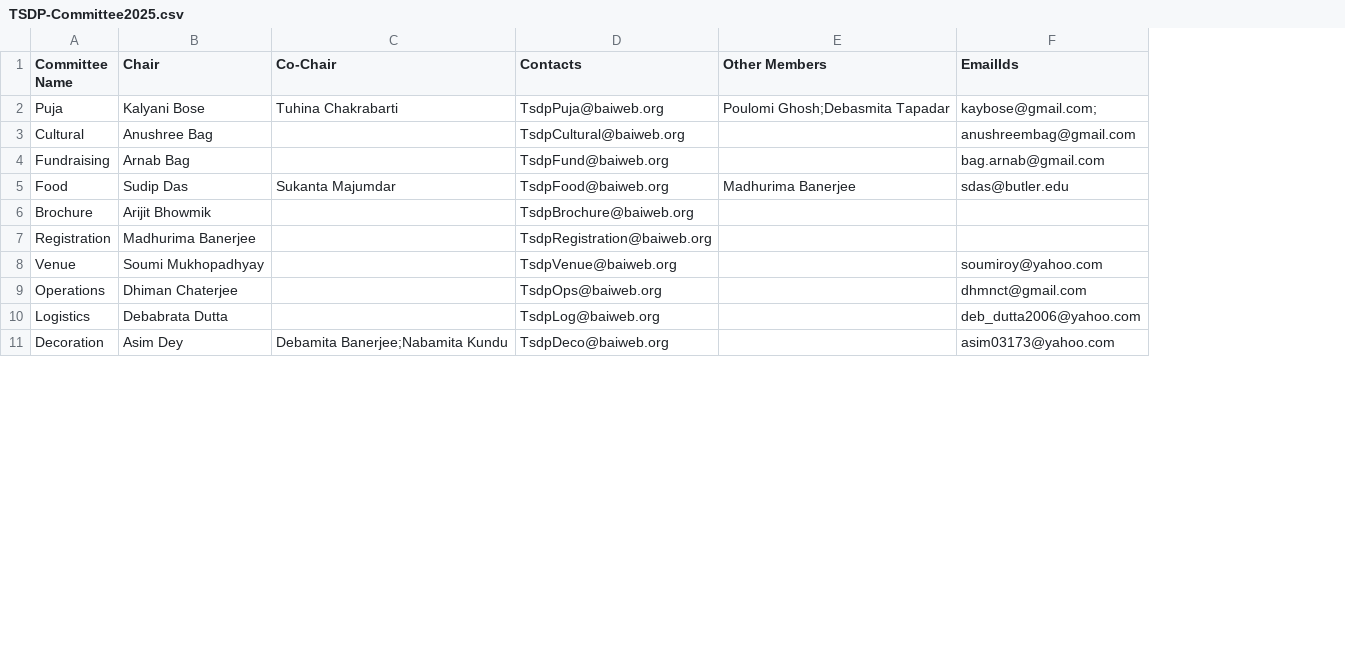
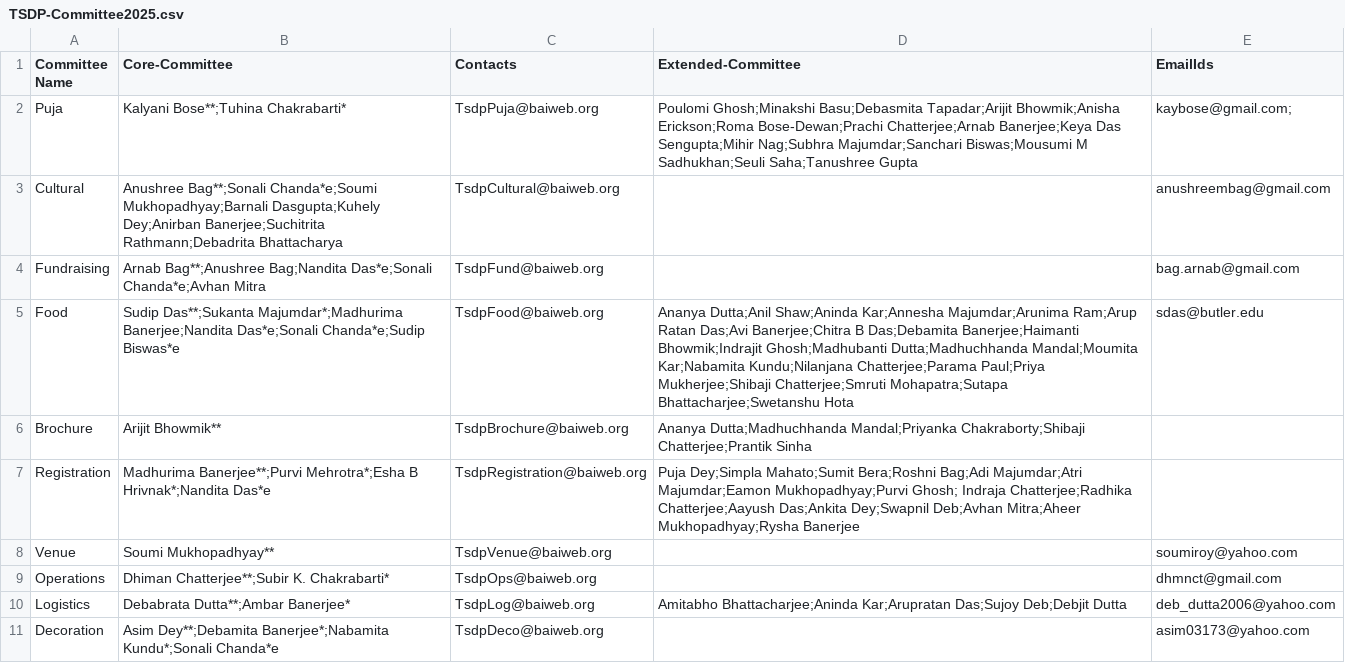
Before and after one commit to bai-indiana/baiweb, a CSV file: data/TSDP-Committee2025.csv, drawn as a sheet; only a part is shown; removed rows and columns are numbered as before the commit, all else as after; the diff names each change by its address in the sheet, - before the commit and + after, or states it on an @@ line.

```diff
--- a/data/TSDP-Committee2025.csv
+++ b/data/TSDP-Committee2025.csv
-column B (Chair), rows 2-11: Kalyani Bose | Anushree Bag | Arnab Bag | Sudip Das | Arijit Bhowmik | Madhurima Banerjee | Soumi Mukhopadhyay | Dhiman Chaterjee | Debabrata Dutta | Asim Dey
-column C (Co-Chair), rows 2-11: Tuhina Chakrabarti |  |  | Sukanta Majumdar |  |  |  |  |  | Debamita Banerjee;Nabamita Kundu
+column B (Core-Committee), rows 2-11: Kalyani Bose**;Tuhina Chakrabarti* | Anushree Bag**;Sonali Chanda*e;Soumi Mukhopadhyay;Barnali Dasgupta;Kuhely Dey;Anirban Banerjee;Suchitrita Rathmann;Debadrita Bhattacharya | Arnab Bag**;Anushree Bag;Nandita Das*e;Sonali Chanda*e;Avhan Mitra | Sudip Das**;Sukanta Majumdar*;Madhurima Banerjee;Nandita Das*e;Sonali Chanda*e;Sudip Biswas*e | Arijit Bhowmik** | Madhurima Banerjee**;Purvi Mehrotra*;Esha B Hrivnak*;Nandita Das*e | Soumi Mukhopadhyay** | Dhiman Chatterjee**;Subir K. Chakrabarti* | Debabrata Dutta**;Ambar Banerjee* | Asim Dey**;Debamita Banerjee*;Nabamita Kundu*;Sonali Chanda*e
-column E (Other Members), rows 2-5: Poulomi Ghosh;Debasmita Tapadar |  |  | Madhurima Banerjee
+column D (Extended-Committee), rows 2-10: Poulomi Ghosh;Minakshi Basu;Debasmita Tapadar;Arijit Bhowmik;Anisha Erickson;Roma Bose-Dewan;Prachi Chatterjee;Arnab Banerjee;Keya Das Sengupta;Mihir Nag;Subhra Majumdar;Sanchari Biswas;Mousumi M Sadhukhan;Seuli Saha;Tanushree Gupta |  |  | Ananya Dutta;Anil Shaw;Aninda Kar;Annesha Majumdar;Arunima Ram;Arup Ratan Das;Avi Banerjee;Chitra B Das;Debamita Banerjee;Haimanti Bhowmik;Indrajit Ghosh;Madhubanti Dutta;Madhuchhanda Mandal;Moumita Kar;Nabamita Kundu;Nilanjana Chatterjee;Parama Paul;Priya Mukherjee;Shibaji Chatterjee;Smruti Mohapatra;Sutapa Bhattacharjee;Swetanshu Hota | Ananya Dutta;Madhuchhanda Mandal;Priyanka Chakraborty;Shibaji Chatterjee;Prantik Sinha | Puja Dey;Simpla Mahato;Sumit Bera;Roshni Bag;Adi Majumdar;Atri Majumdar;Eamon Mukhopadhyay;Purvi Ghosh; Indraja Chatterjee;Radhika Chatterjee;Aayush Das;Ankita Dey;Swapnil Deb;Avhan Mitra;Aheer Mukhopadhyay;Rysha Banerjee |  |  | Amitabho Bhattacharjee;Aninda Kar;Arupratan Das;Sujoy Deb;Debjit Dutta
```
Also changed, not shown: 2 other files.
